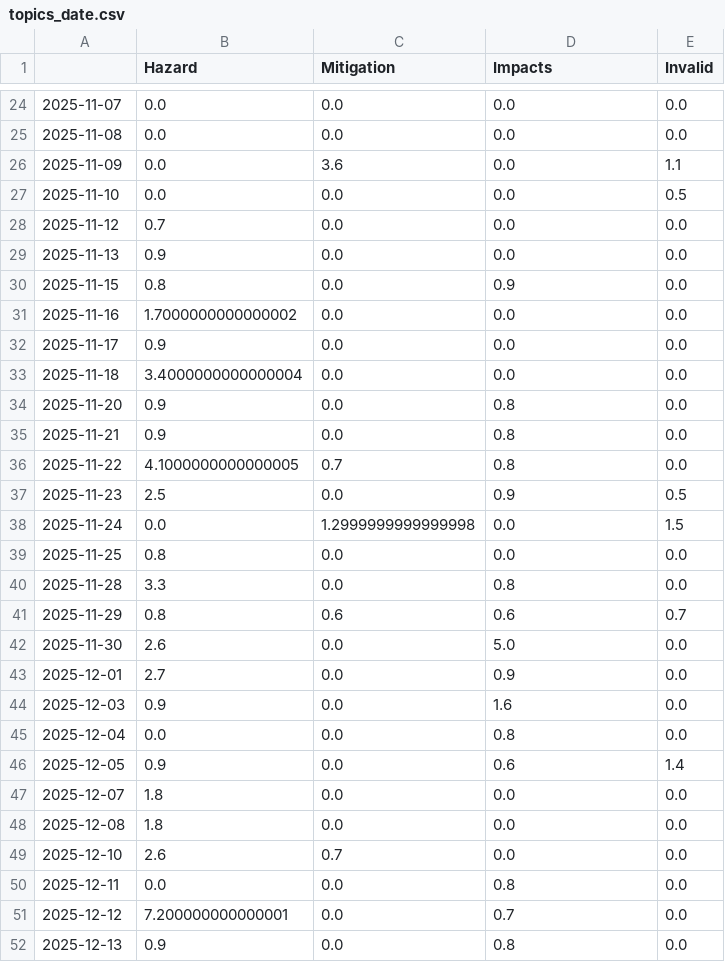
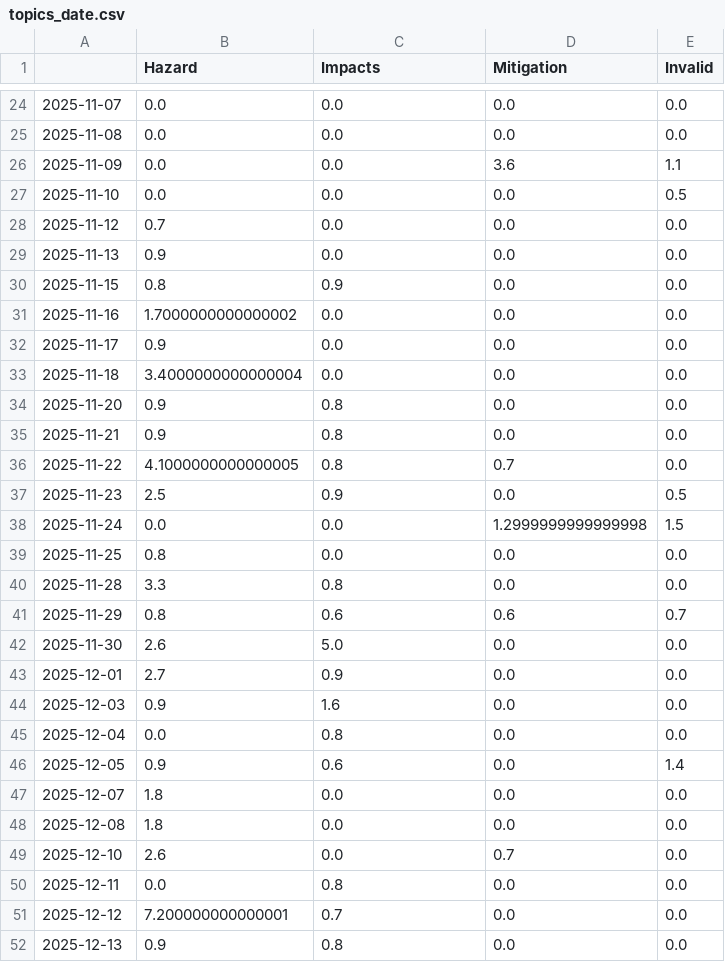
Before and after one commit to jannikdo28-news/RainIsComing, a CSV file: csv/topics_date.csv, drawn as a sheet; only a part is shown, gaps mark what is left out; the diff covers the shown part only.

```diff
--- a/csv/topics_date.csv
+++ b/csv/topics_date.csv
@@ -1 +1 @@
-,Hazard,Mitigation,Impacts,Invalid
+,Hazard,Impacts,Mitigation,Invalid
@@ -25,3 +25,3 @@
 2025-11-08,0.0,0.0,0.0,0.0
-2025-11-09,0.0,3.6,0.0,1.1
+2025-11-09,0.0,0.0,3.6,1.1
 2025-11-10,0.0,0.0,0.0,0.5
@@ -29,3 +29,3 @@
 2025-11-13,0.9,0.0,0.0,0.0
-2025-11-15,0.8,0.0,0.9,0.0
+2025-11-15,0.8,0.9,0.0,0.0
 2025-11-16,1.7000000000000002,0.0,0.0,0.0
@@ -33,20 +33,20 @@
 2025-11-18,3.4000000000000004,0.0,0.0,0.0
-2025-11-20,0.9,0.0,0.8,0.0
-2025-11-21,0.9,0.0,0.8,0.0
-2025-11-22,4.1000000000000005,0.7,0.8,0.0
-2025-11-23,2.5,0.0,0.9,0.5
-2025-11-24,0.0,1.2999999999999998,0.0,1.5
+2025-11-20,0.9,0.8,0.0,0.0
+2025-11-21,0.9,0.8,0.0,0.0
+2025-11-22,4.1000000000000005,0.8,0.7,0.0
+2025-11-23,2.5,0.9,0.0,0.5
+2025-11-24,0.0,0.0,1.2999999999999998,1.5
 2025-11-25,0.8,0.0,0.0,0.0
-2025-11-28,3.3,0.0,0.8,0.0
+2025-11-28,3.3,0.8,0.0,0.0
 2025-11-29,0.8,0.6,0.6,0.7
-2025-11-30,2.6,0.0,5.0,0.0
-2025-12-01,2.7,0.0,0.9,0.0
-2025-12-03,0.9,0.0,1.6,0.0
-2025-12-04,0.0,0.0,0.8,0.0
-2025-12-05,0.9,0.0,0.6,1.4
+2025-11-30,2.6,5.0,0.0,0.0
+2025-12-01,2.7,0.9,0.0,0.0
+2025-12-03,0.9,1.6,0.0,0.0
+2025-12-04,0.0,0.8,0.0,0.0
+2025-12-05,0.9,0.6,0.0,1.4
 2025-12-07,1.8,0.0,0.0,0.0
 2025-12-08,1.8,0.0,0.0,0.0
-2025-12-10,2.6,0.7,0.0,0.0
-2025-12-11,0.0,0.0,0.8,0.0
-2025-12-12,7.200000000000001,0.0,0.7,0.0
-2025-12-13,0.9,0.0,0.8,0.0
+2025-12-10,2.6,0.0,0.7,0.0
+2025-12-11,0.0,0.8,0.0,0.0
+2025-12-12,7.200000000000001,0.7,0.0,0.0
+2025-12-13,0.9,0.8,0.0,0.0
```
Also changed, not shown: 1 added row and 101 edited cells elsewhere in this file, 5 other files.
